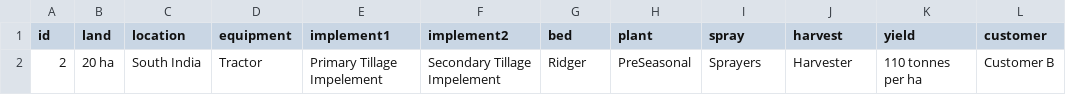
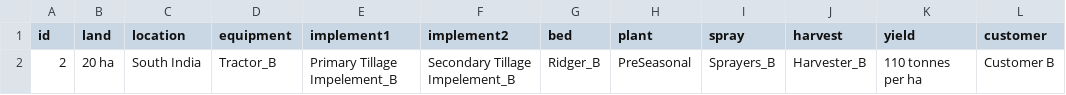
Before and after one commit to Balaji-github007/Knowledge-graph, a CSV file: Customer_B.csv, drawn as a sheet.

Commit message:
Update Customer_B.csv

```diff
--- a/Customer_B.csv
+++ b/Customer_B.csv
@@ -1,2 +1,2 @@
 id,land,location,equipment,implement1,implement2,bed,plant,spray,harvest,yield,customer
-2,20 ha,South India,Tractor,Primary Tillage Impelement,Secondary Tillage Impelement,Ridger,PreSeasonal,Sprayers,Harvester,110 tonnes per ha,Customer B
+2,20 ha,South India,Tractor_B,Primary Tillage Impelement_B,Secondary Tillage Impelement_B,Ridger_B,PreSeasonal,Sprayers_B,Harvester_B,110 tonnes per ha,Customer B
```
